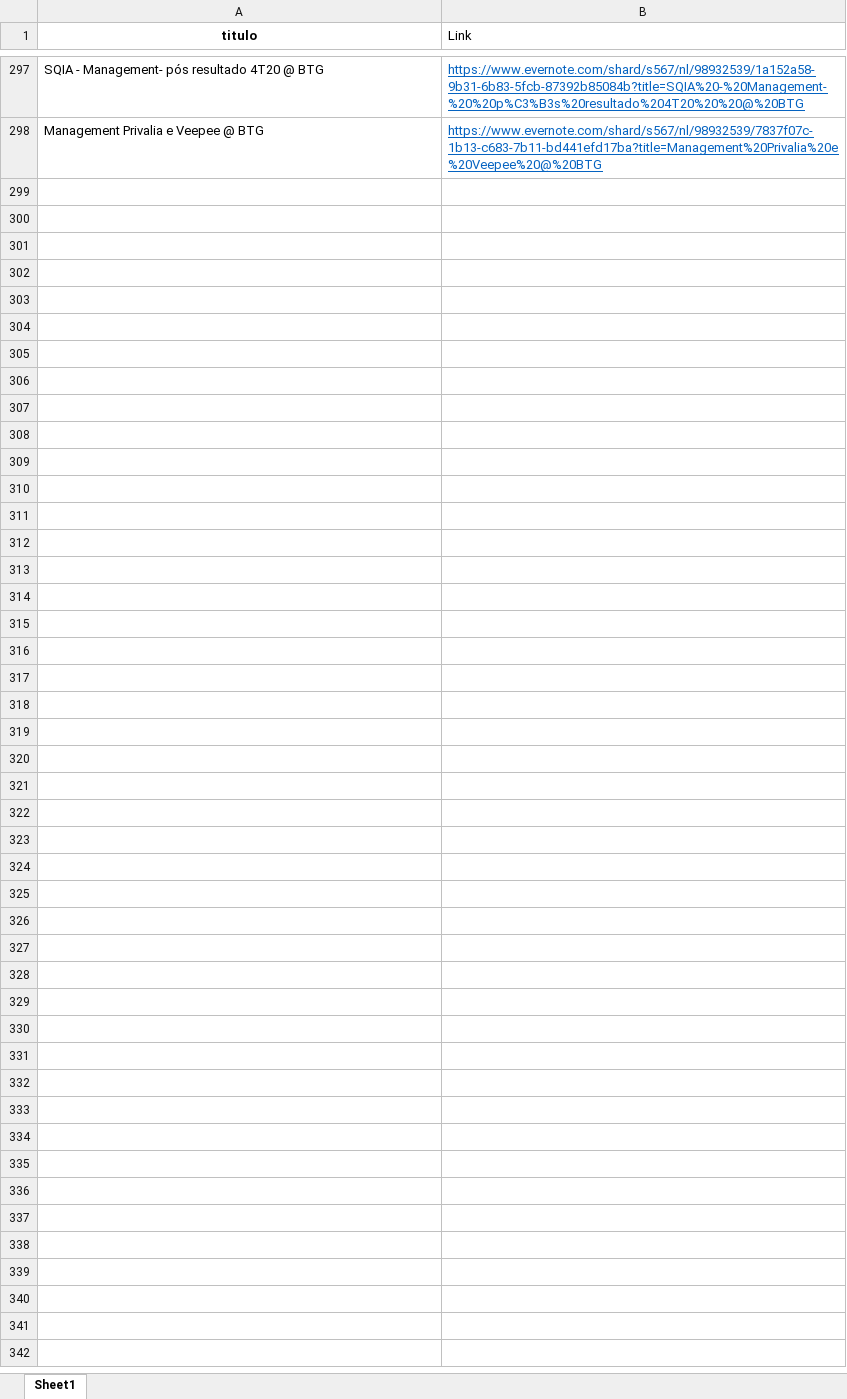
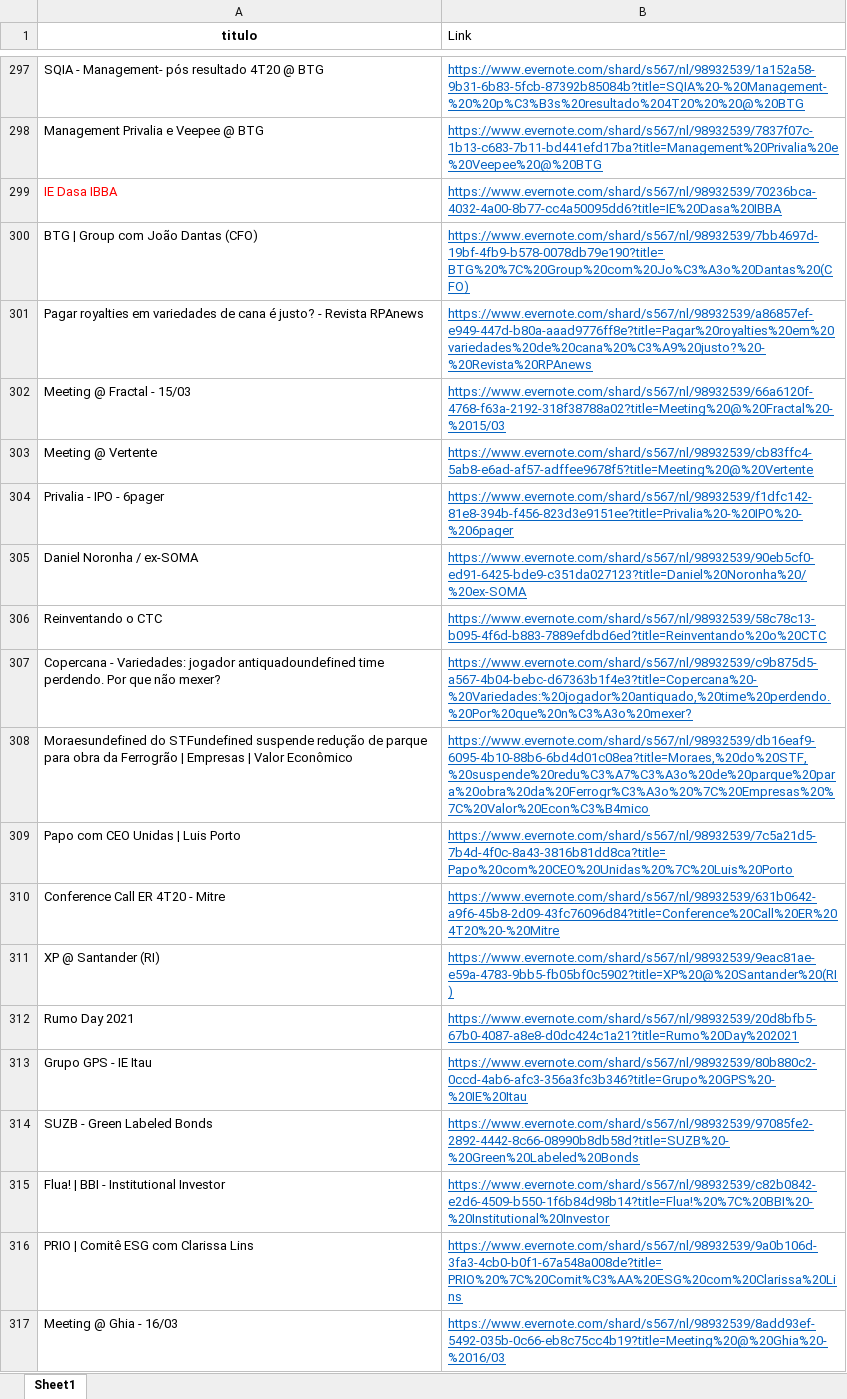
Before and after one commit to soilmo/Evernote, an Excel workbook: hyperlinks.xlsx, sheet Sheet1, drawn as a sheet; only a part is shown, gaps mark what is left out; values as stored, in another font and other column widths than the file's, no borders; the diff covers the shown part only; the diff names each change by its address in the sheet, - before the commit and + after, or states it on an @@ line.

```diff
--- a/hyperlinks.xlsx (sheet Sheet1)
+++ b/hyperlinks.xlsx (sheet Sheet1)
+row 299: IE Dasa IBBA | https://www.evernote.com/shard/s567/nl/98932539/70236bca-4032-4a00-8b77-cc4a50095dd6?title=IE%20Dasa%20IBBA
+row 300: BTG | Group com João Dantas (CFO) | https://www.evernote.com/shard/s567/nl/98932539/7bb4697d-19bf-4fb9-b578-0078db79e190?title=BTG%20%7C%20Group%20com%20Jo%C3%A3o%20Dantas%20(CFO)
+row 301: Pagar royalties em variedades de cana é justo? - Revista RPAnews | https://www.evernote.com/shard/s567/nl/98932539/a86857ef-e949-447d-b80a-aaad9776ff8e?title=Pagar%20royalties%20em%20variedades%20de%20cana%20%C3%A9%20justo?%20-%20Revista%20RPAnews
+row 302: Meeting @ Fractal - 15/03 | https://www.evernote.com/shard/s567/nl/98932539/66a6120f-4768-f63a-2192-318f38788a02?title=Meeting%20@%20Fractal%20-%2015/03
+row 303: Meeting @ Vertente | https://www.evernote.com/shard/s567/nl/98932539/cb83ffc4-5ab8-e6ad-af57-adffee9678f5?title=Meeting%20@%20Vertente
+row 304: Privalia - IPO - 6pager | https://www.evernote.com/shard/s567/nl/98932539/f1dfc142-81e8-394b-f456-823d3e9151ee?title=Privalia%20-%20IPO%20-%206pager
+row 305: Daniel Noronha / ex-SOMA | https://www.evernote.com/shard/s567/nl/98932539/90eb5cf0-ed91-6425-bde9-c351da027123?title=Daniel%20Noronha%20/%20ex-SOMA
+row 306: Reinventando o CTC | https://www.evernote.com/shard/s567/nl/98932539/58c78c13-b095-4f6d-b883-7889efdbd6ed?title=Reinventando%20o%20CTC
+row 307: Copercana - Variedades: jogador antiquadoundefined time perdendo. Por que não mexer? | https://www.evernote.com/shard/s567/nl/98932539/c9b875d5-a567-4b04-bebc-d67363b1f4e3?title=Copercana%20-%20Variedades:%20jogador%20antiquado,%20time%20perdendo.%20Por%20que%20n%C3%A3o%20mexer?
+row 308: Moraesundefined do STFundefined suspende redução de parque para obra da Ferrogrão | Empresas | Valor Econômico | https://www.evernote.com/shard/s567/nl/98932539/db16eaf9-6095-4b10-88b6-6bd4d01c08ea?title=Moraes,%20do%20STF,%20suspende%20redu%C3%A7%C3%A3o%20de%20parque%20para%20obra%20da%20Ferrogr%C3%A3o%20%7C%20Empresas%20%7C%20Valor%20Econ%C3%B4mico
+row 309: Papo com CEO Unidas | Luis Porto | https://www.evernote.com/shard/s567/nl/98932539/7c5a21d5-7b4d-4f0c-8a43-3816b81dd8ca?title=Papo%20com%20CEO%20Unidas%20%7C%20Luis%20Porto
+row 310: Conference Call ER 4T20 - Mitre | https://www.evernote.com/shard/s567/nl/98932539/631b0642-a9f6-45b8-2d09-43fc76096d84?title=Conference%20Call%20ER%204T20%20-%20Mitre
+row 311: XP @ Santander (RI) | https://www.evernote.com/shard/s567/nl/98932539/9eac81ae-e59a-4783-9bb5-fb05bf0c5902?title=XP%20@%20Santander%20(RI)
+row 312: Rumo Day 2021 | https://www.evernote.com/shard/s567/nl/98932539/20d8bfb5-67b0-4087-a8e8-d0dc424c1a21?title=Rumo%20Day%202021
+row 313: Grupo GPS - IE Itau | https://www.evernote.com/shard/s567/nl/98932539/80b880c2-0ccd-4ab6-afc3-356a3fc3b346?title=Grupo%20GPS%20-%20IE%20Itau
+row 314: SUZB - Green Labeled Bonds | https://www.evernote.com/shard/s567/nl/98932539/97085fe2-2892-4442-8c66-08990b8db58d?title=SUZB%20-%20Green%20Labeled%20Bonds
+row 315: Flua! | BBI - Institutional Investor | https://www.evernote.com/shard/s567/nl/98932539/c82b0842-e2d6-4509-b550-1f6b84d98b14?title=Flua!%20%7C%20BBI%20-%20Institutional%20Investor
+row 316: PRIO | Comitê ESG com Clarissa Lins | https://www.evernote.com/shard/s567/nl/98932539/9a0b106d-3fa3-4cb0-b0f1-67a548a008de?title=PRIO%20%7C%20Comit%C3%AA%20ESG%20com%20Clarissa%20Lins
+row 317: Meeting @ Ghia - 16/03 | https://www.evernote.com/shard/s567/nl/98932539/8add93ef-5492-035b-0c66-eb8c75cc4b19?title=Meeting%20@%20Ghia%20-%2016/03
```
Also changed, not shown: 22 added rows elsewhere in this sheet, 1 other file.
